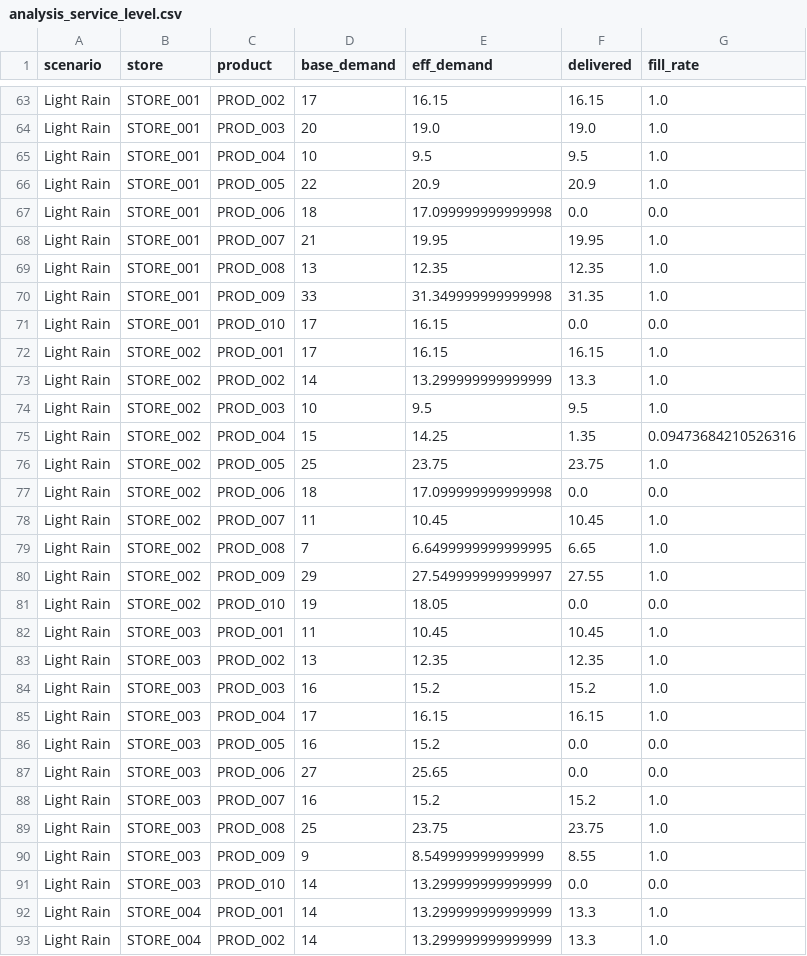
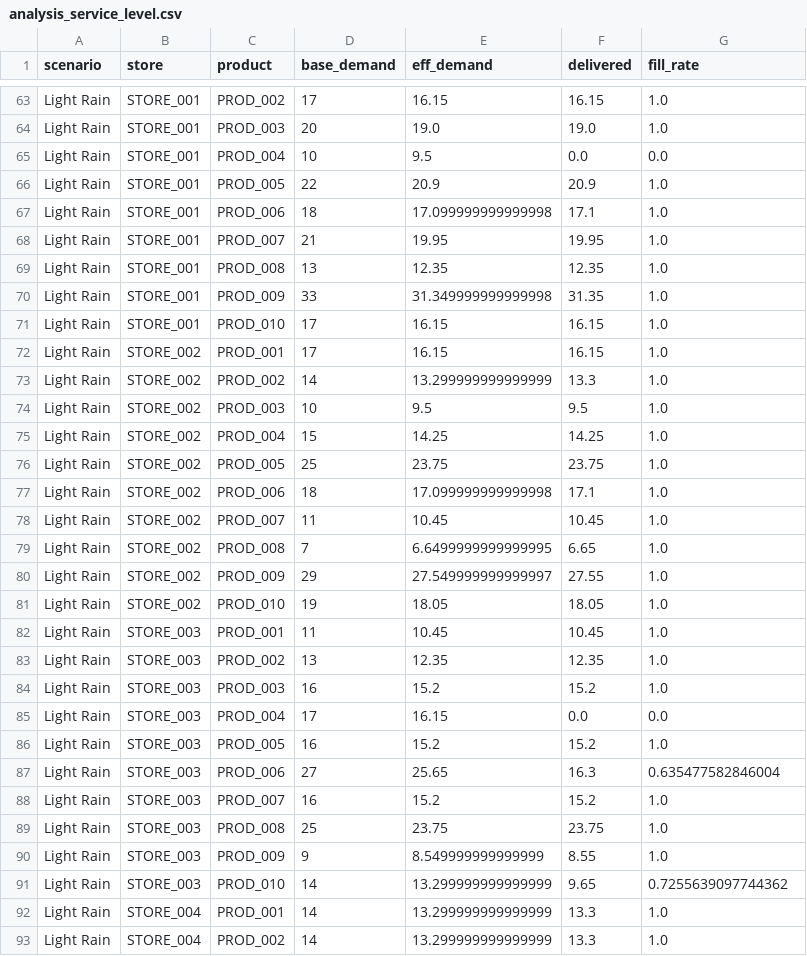
Before and after one commit to nguyenvietkhoa1409/supply_chain_optimization_weather_uncertainty, a CSV file: results/analysis_service_level.csv, drawn as a sheet; only a part is shown, gaps mark what is left out; the diff covers the shown part only.

```diff
--- a/results/analysis_service_level.csv
+++ b/results/analysis_service_level.csv
@@ -64,5 +64,5 @@ Light Rain,STORE_001,PROD_002,17,16.15,16.15,1.0
 Light Rain,STORE_001,PROD_003,20,19.0,19.0,1.0
-Light Rain,STORE_001,PROD_004,10,9.5,9.5,1.0
+Light Rain,STORE_001,PROD_004,10,9.5,0.0,0.0
 Light Rain,STORE_001,PROD_005,22,20.9,20.9,1.0
-Light Rain,STORE_001,PROD_006,18,17.099999999999998,0.0,0.0
+Light Rain,STORE_001,PROD_006,18,17.099999999999998,17.1,1.0
 Light Rain,STORE_001,PROD_007,21,19.95,19.95,1.0
@@ -70,3 +70,3 @@ Light Rain,STORE_001,PROD_008,13,12.35,12.35,1.0
 Light Rain,STORE_001,PROD_009,33,31.349999999999998,31.35,1.0
-Light Rain,STORE_001,PROD_010,17,16.15,0.0,0.0
+Light Rain,STORE_001,PROD_010,17,16.15,16.15,1.0
 Light Rain,STORE_002,PROD_001,17,16.15,16.15,1.0
@@ -74,5 +74,5 @@ Light Rain,STORE_002,PROD_002,14,13.299999999999999,13.3,1.0
 Light Rain,STORE_002,PROD_003,10,9.5,9.5,1.0
-Light Rain,STORE_002,PROD_004,15,14.25,1.35,0.09473684210526316
+Light Rain,STORE_002,PROD_004,15,14.25,14.25,1.0
 Light Rain,STORE_002,PROD_005,25,23.75,23.75,1.0
-Light Rain,STORE_002,PROD_006,18,17.099999999999998,0.0,0.0
+Light Rain,STORE_002,PROD_006,18,17.099999999999998,17.1,1.0
 Light Rain,STORE_002,PROD_007,11,10.45,10.45,1.0
@@ -80,3 +80,3 @@ Light Rain,STORE_002,PROD_008,7,6.6499999999999995,6.65,1.0
 Light Rain,STORE_002,PROD_009,29,27.549999999999997,27.55,1.0
-Light Rain,STORE_002,PROD_010,19,18.05,0.0,0.0
+Light Rain,STORE_002,PROD_010,19,18.05,18.05,1.0
 Light Rain,STORE_003,PROD_001,11,10.45,10.45,1.0
@@ -84,5 +84,5 @@ Light Rain,STORE_003,PROD_002,13,12.35,12.35,1.0
 Light Rain,STORE_003,PROD_003,16,15.2,15.2,1.0
-Light Rain,STORE_003,PROD_004,17,16.15,16.15,1.0
-Light Rain,STORE_003,PROD_005,16,15.2,0.0,0.0
-Light Rain,STORE_003,PROD_006,27,25.65,0.0,0.0
+Light Rain,STORE_003,PROD_004,17,16.15,0.0,0.0
+Light Rain,STORE_003,PROD_005,16,15.2,15.2,1.0
+Light Rain,STORE_003,PROD_006,27,25.65,16.3,0.635477582846004
 Light Rain,STORE_003,PROD_007,16,15.2,15.2,1.0
@@ -90,3 +90,3 @@ Light Rain,STORE_003,PROD_008,25,23.75,23.75,1.0
 Light Rain,STORE_003,PROD_009,9,8.549999999999999,8.55,1.0
-Light Rain,STORE_003,PROD_010,14,13.299999999999999,0.0,0.0
+Light Rain,STORE_003,PROD_010,14,13.299999999999999,9.65,0.7255639097744362
 Light Rain,STORE_004,PROD_001,14,13.299999999999999,13.3,1.0
```
Also changed, not shown: 112 edited cells elsewhere in this file, results/analysis_hhi.csv, results/analysis_supplier_utilization.csv, 14 other files.
